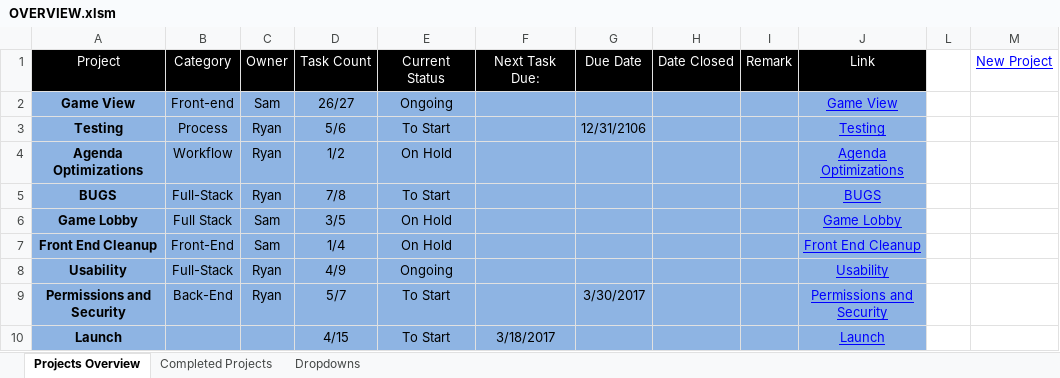
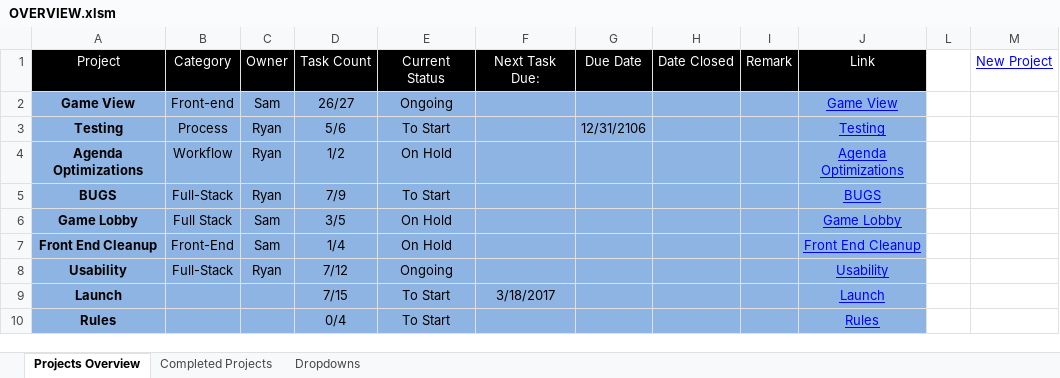
Before and after one commit to cuttle-cards/cuttle, an Excel workbook: agenda/OVERVIEW.xlsm, sheet Projects Overview, drawn as a sheet; values as stored, in another font and other column widths than the file's, no borders; charts and pictures and conditional formats not drawn; removed rows and columns are numbered as before the commit, all else as after; the diff names each change by its address in the sheet, - before the commit and + after, or states it on an @@ line.

```diff
--- a/agenda/OVERVIEW.xlsm (sheet Projects Overview)
+++ b/agenda/OVERVIEW.xlsm (sheet Projects Overview)
-D5 (Task Count): 7/8
+D5 (Task Count): 7/9
-D8 (Task Count): 4/9
+D8 (Task Count): 7/12
-row 9: Permissions and Security | Back-End | Ryan | 5/7 | To Start |  | 3/30/2017 |  |  | Permissions and Security
-D9 (Task Count): 4/15
+D9 (Task Count): 7/15
+row 10: Rules |  |  | 0/4 | To Start |  |  |  |  | Rules
```
Also changed, not shown: sheet Completed Projects, formulas that keep their value, hidden cells, agenda/BUGS.xlsm, agenda/Launch.xlsm, 12 other files.
